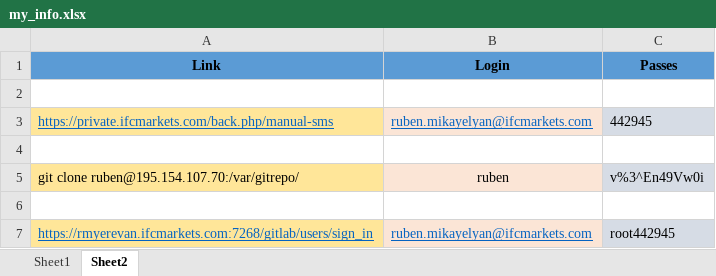
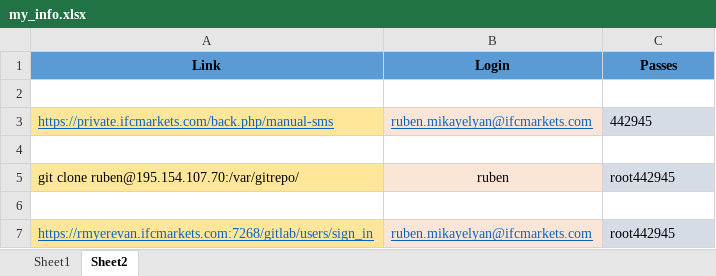
Before and after one commit to ruben-mikayelyan/MY-INFO, an Excel workbook: my_info.xlsx, sheet Sheet2, drawn as a sheet; values as stored, in another font and other column widths than the file's, no borders; the diff names each change by its address in the sheet, - before the commit and + after, or states it on an @@ line.

Commit message:
dd

```diff
--- a/my_info.xlsx (sheet Sheet2)
+++ b/my_info.xlsx (sheet Sheet2)
-C5 (Passes): v%3^En49Vw0i
+C5 (Passes): root442945
```
